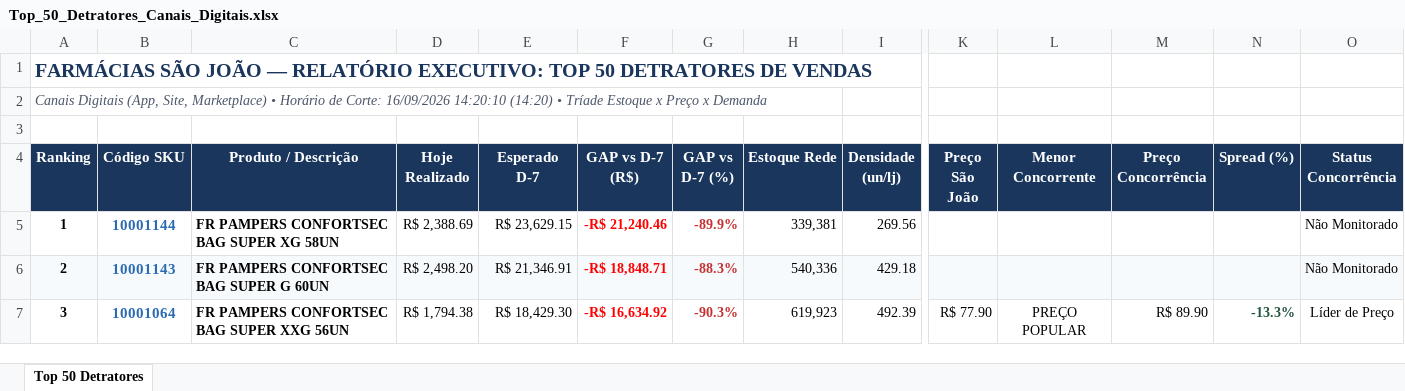
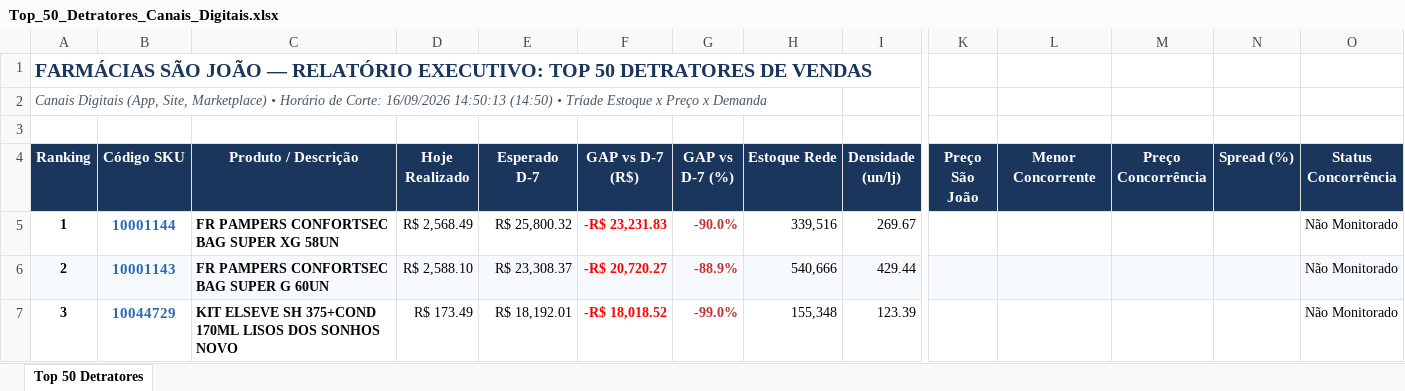
Before and after one commit to lukasg64-png/monitor-canais-digitais, an Excel workbook: data/Top_50_Detratores_Canais_Digitais.xlsx, sheet Top 50 Detratores, drawn as a sheet; only a part is shown, gaps mark what is left out; values as stored, in another font and other column widths than the file's, no borders; the diff covers the shown part only; the diff names each change by its address in the sheet, - before the commit and + after, or states it on an @@ line.

Commit message:
Auto-sync Qlik Sense Intraday (16/09/2026 15:50) [Corte: 16/09/2026 14:50:13]

```diff
--- a/data/Top_50_Detratores_Canais_Digitais.xlsx (sheet Top 50 Detratores)
+++ b/data/Top_50_Detratores_Canais_Digitais.xlsx (sheet Top 50 Detratores)
-A2 (Ranking): …Corte: 16/09/2026 14:20:10 (14:20) • Tríade…
+A2 (Ranking): …Corte: 16/09/2026 14:50:13 (14:50) • Tríade…
-D5 (Hoje Realizado): R$ 2,388.69
+D5 (Hoje Realizado): R$ 2,568.49
-E5 (Esperado D-7): R$ 23,629.15
+E5 (Esperado D-7): R$ 25,800.32
-F5 (GAP vs D-7 (R$)): -R$ 21,240.46
+F5 (GAP vs D-7 (R$)): -R$ 23,231.83
-G5 (GAP vs D-7 (%)): -89.9%
+G5 (GAP vs D-7 (%)): -90.0%
-H5 (Estoque Rede): 339,381
+H5 (Estoque Rede): 339,516
-I5 (Densidade (un/lj)): 269.56
+I5 (Densidade (un/lj)): 269.67
-D6 (Hoje Realizado): R$ 2,498.20
+D6 (Hoje Realizado): R$ 2,588.10
-E6 (Esperado D-7): R$ 21,346.91
+E6 (Esperado D-7): R$ 23,308.37
-F6 (GAP vs D-7 (R$)): -R$ 18,848.71
+F6 (GAP vs D-7 (R$)): -R$ 20,720.27
-G6 (GAP vs D-7 (%)): -88.3%
+G6 (GAP vs D-7 (%)): -88.9%
-H6 (Estoque Rede): 540,336
+H6 (Estoque Rede): 540,666
-I6 (Densidade (un/lj)): 429.18
+I6 (Densidade (un/lj)): 429.44
-B7 (Código SKU): 10001064
+B7 (Código SKU): 10044729
-C7 (Produto / Descrição): FR PAMPERS CONFORTSEC BAG SUPER XXG 56UN
+C7 (Produto / Descrição): KIT ELSEVE SH 375+COND 170ML LISOS DOS SONHOS NOVO
-D7 (Hoje Realizado): R$ 1,794.38
+D7 (Hoje Realizado): R$ 173.49
-E7 (Esperado D-7): R$ 18,429.30
+E7 (Esperado D-7): R$ 18,192.01
-F7 (GAP vs D-7 (R$)): -R$ 16,634.92
+F7 (GAP vs D-7 (R$)): -R$ 18,018.52
-G7 (GAP vs D-7 (%)): -90.3%
+G7 (GAP vs D-7 (%)): -99.0%
-H7 (Estoque Rede): 619,923
+H7 (Estoque Rede): 155,348
-I7 (Densidade (un/lj)): 492.39
+I7 (Densidade (un/lj)): 123.39
-K7 (Preço São João): R$ 77.90
+K7 (Preço São João): (empty)
-L7 (Menor Concorrente): PREÇO POPULAR
+L7 (Menor Concorrente): (empty)
-M7 (Preço Concorrência): R$ 89.90
+M7 (Preço Concorrência): (empty)
-N7 (Spread (%)): -13.3%
+N7 (Spread (%)): (empty)
-O7 (Status Concorrência): Líder de Preço
+O7 (Status Concorrência): Não Monitorado
```
Also changed, not shown: 380 edited cells and cell formats elsewhere in this sheet, 8 other files.
